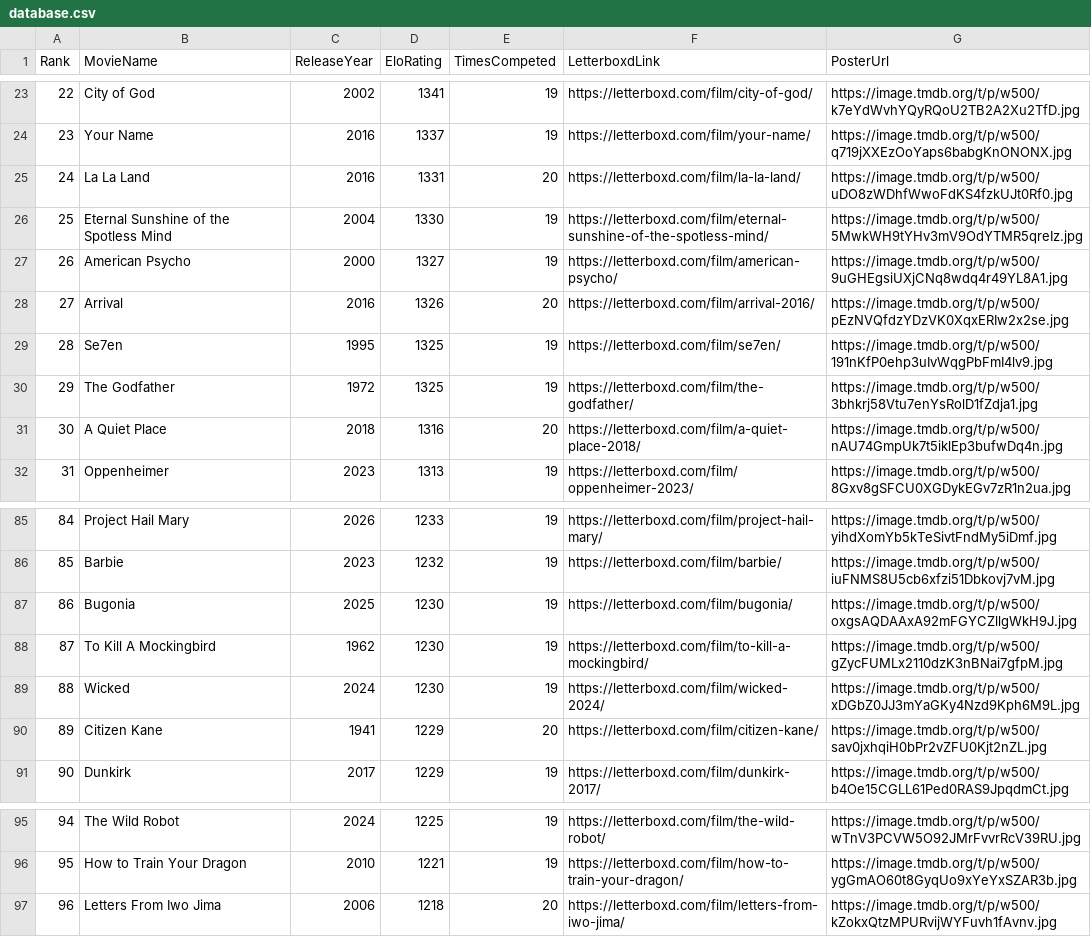
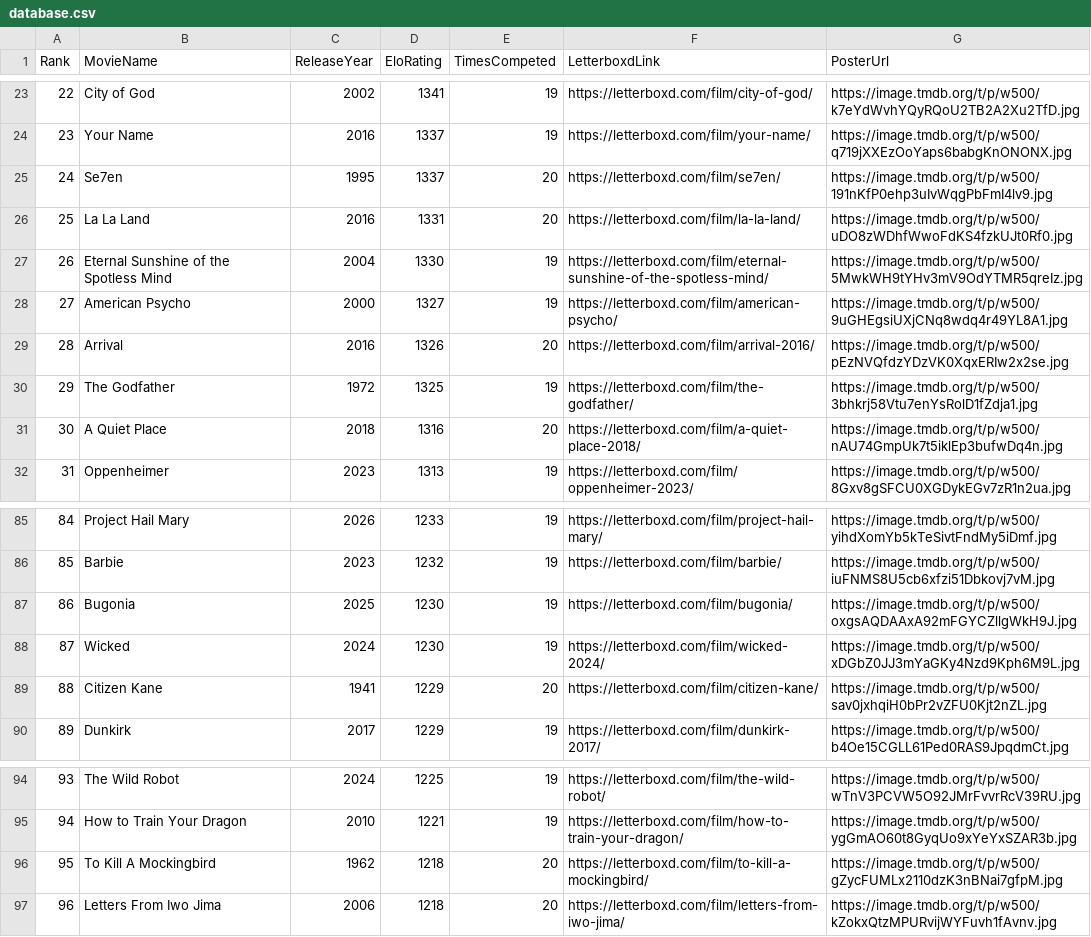
Before and after one commit to TheEverythingologist/MovieRankingWebsite, a CSV file: src/data/database.csv, drawn as a sheet; only a part is shown, gaps mark what is left out; removed rows and columns are numbered as before the commit, all else as after; the diff names each change by its address in the sheet, - before the commit and + after, or states it on an @@ line.

Commit message:
Update rankings: Se7en beat To Kill A Mockingbird

```diff
--- a/src/data/database.csv
+++ b/src/data/database.csv
+row 25: 24 | Se7en | 1995 | 1337 | 20 | https://letterboxd.com/film/se7en/ | https://image.tmdb.org/t/p/w500/191nKfP0ehp3uIvWqgPbFmI4lv9.jpg
@@ column A (Rank) renumbered between rows 26 and 95 @@
-row 29: 28 | Se7en | 1995 | 1325 | 19 | https://letterboxd.com/film/se7en/ | https://image.tmdb.org/t/p/w500/191nKfP0ehp3uIvWqgPbFmI4lv9.jpg
-row 88: 87 | To Kill A Mockingbird | 1962 | 1230 | 19 | https://letterboxd.com/film/to-kill-a-mockingbird/ | https://image.tmdb.org/t/p/w500/gZycFUMLx2110dzK3nBNai7gfpM.jpg
+row 96: 95 | To Kill A Mockingbird | 1962 | 1218 | 20 | https://letterboxd.com/film/to-kill-a-mockingbird/ | https://image.tmdb.org/t/p/w500/gZycFUMLx2110dzK3nBNai7gfpM.jpg
```
